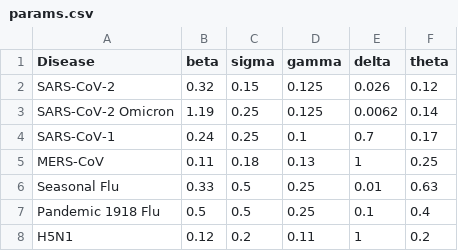
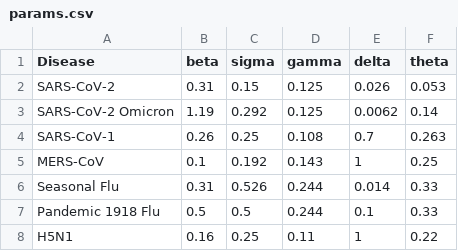
Before and after one commit to Isabel050/MBN-Metagenomic-Biosurveillance-Network, a CSV file: params.csv, drawn as a sheet.

```diff
--- a/params.csv
+++ b/params.csv
@@ -1,8 +1,8 @@
 Disease,beta,sigma,gamma,delta,theta
-SARS-CoV-2,0.32,0.15,0.125,0.026,0.12
-SARS-CoV-2 Omicron,1.19,0.25,0.125,0.0062,0.14
-SARS-CoV-1,0.24,0.25,0.1,0.7,0.17
-MERS-CoV,0.11,0.18,0.13,1,0.25
-Seasonal Flu,0.33,0.5,0.25,0.01,0.63
-Pandemic 1918 Flu,0.5,0.5,0.25,0.1,0.4
-H5N1,0.12,0.2,0.11,1,0.2
+SARS-CoV-2,0.31,0.15,0.125,0.026,0.053
+SARS-CoV-2 Omicron,1.19,0.292,0.125,0.0062,0.14
+SARS-CoV-1,0.26,0.25,0.108,0.7,0.263
+MERS-CoV,0.1,0.192,0.143,1,0.25
+Seasonal Flu,0.31,0.526,0.244,0.014,0.33
+Pandemic 1918 Flu,0.5,0.5,0.244,0.1,0.33
+H5N1,0.16,0.25,0.11,1,0.22
```
Also changed, not shown: outputs/SARS-CoV-2_only_results.csv, outputs/costs_results.csv, 12 other files.
